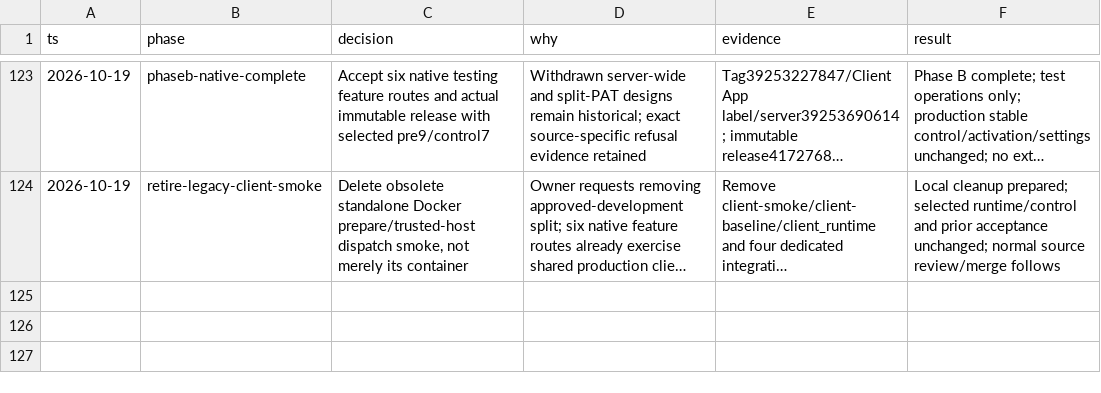
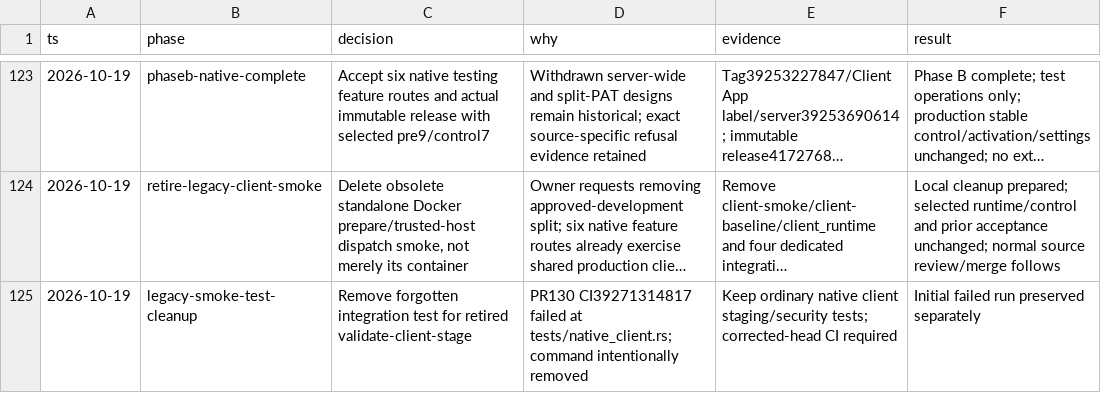
Before and after one commit to civitaspo/securefix-server, a TSV file: docs/testing-workflows-decisions.tsv, drawn as a sheet; only a part is shown, gaps mark what is left out; long unchanged cells end in …; the diff names each change by its address in the sheet, - before the commit and + after, or states it on an @@ line.

Commit message:
Remove obsolete integration test for retired smoke validator

```diff
--- a/docs/testing-workflows-decisions.tsv
+++ b/docs/testing-workflows-decisions.tsv
+row 125: 2026-10-19 | legacy-smoke-test-cleanup | Remove forgotten integration test for retired validate-client-stage | PR130 CI39271314817 failed at tests/native_client.rs; command intentionally removed | Keep ordinary native client staging/security tests; corrected-head CI required | Initial failed run preserved separately
```
Also changed, not shown: 2 other files.
